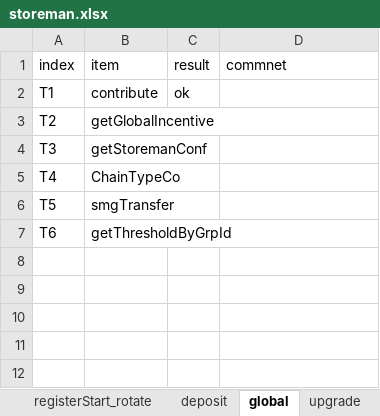
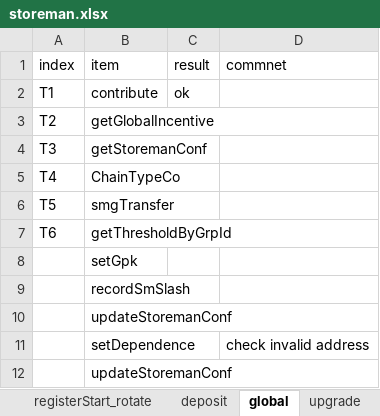
Before and after one commit to wanchain/two-way-bridge-contracts, an Excel workbook: docs/storeman.xlsx, sheet global, drawn as a sheet; values as stored, in another font and other column widths than the file's, no borders; the diff names each change by its address in the sheet, - before the commit and + after, or states it on an @@ line.

```diff
--- a/docs/storeman.xlsx (sheet global)
+++ b/docs/storeman.xlsx (sheet global)
+row 8:  | setGpk
+row 9:  | recordSmSlash
+row 10:  | updateStoremanConf
+row 11:  | setDependence |  | check invalid address
+row 12:  | updateStoremanConf
```
Also changed, not shown: sheet select, other sheet tabs, 10 other files.
